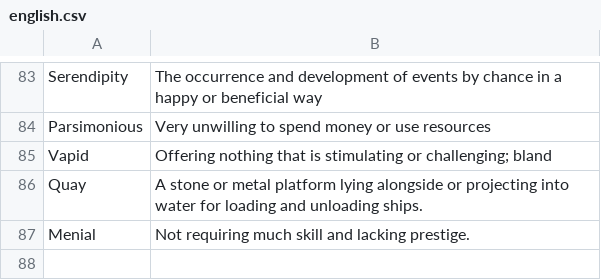
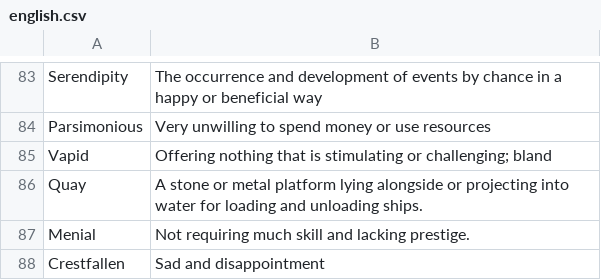
Before and after one commit to kklein/flashcards, a CSV file: english.csv, drawn as a sheet; only a part is shown, gaps mark what is left out; the diff names each change by its address in the sheet, - before the commit and + after, or states it on an @@ line.

Commit message:
Add word.

```diff
--- a/english.csv
+++ b/english.csv
+row 88: Crestfallen | Sad and disappointment
```
